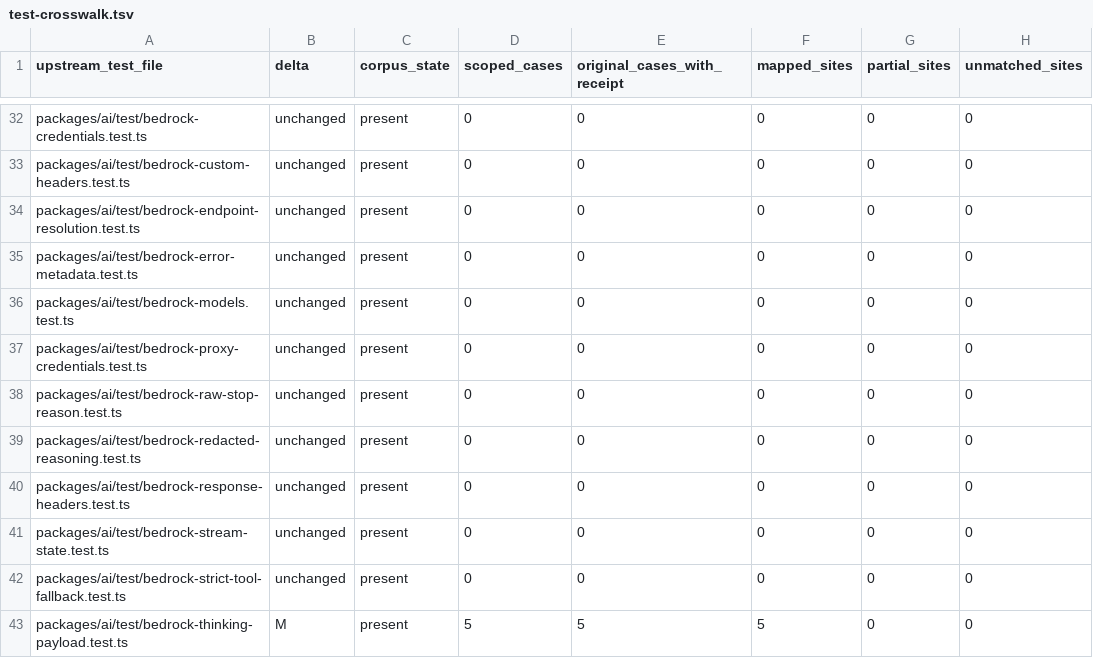
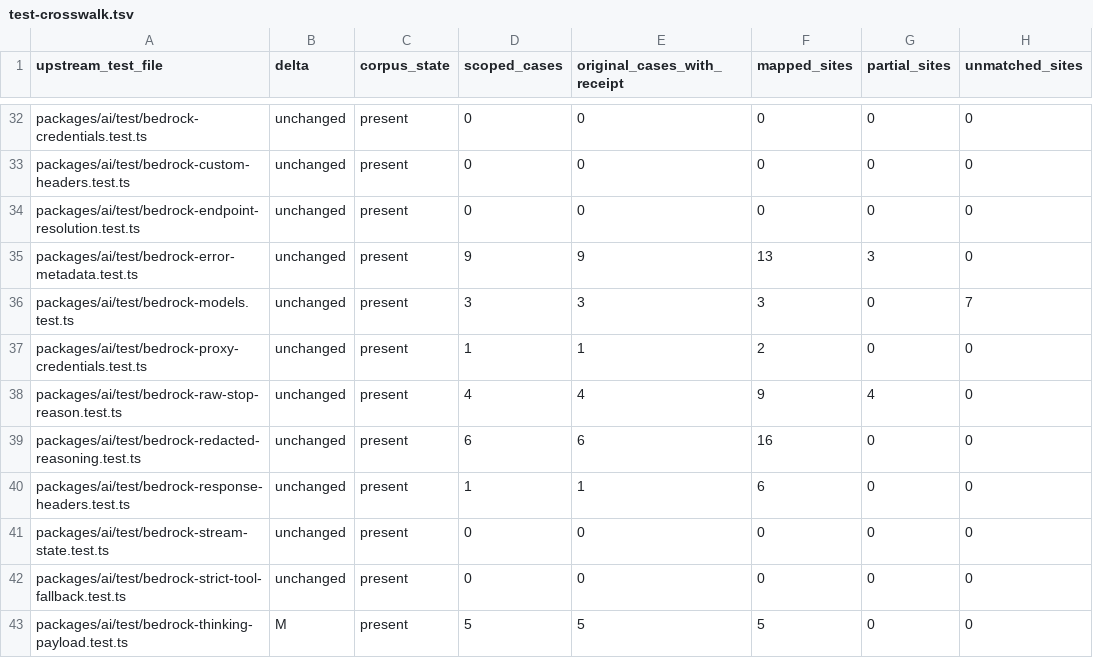
Before and after one commit to rcarmo/go-ai, a TSV file: docs/upstream-v1.7.0/test-crosswalk.tsv, drawn as a sheet; only a part is shown, gaps mark what is left out; the diff names each change by its address in the sheet, - before the commit and + after, or states it on an @@ line.

```diff
--- a/docs/upstream-v1.7.0/test-crosswalk.tsv
+++ b/docs/upstream-v1.7.0/test-crosswalk.tsv
-D35 (scoped_cases): 0
+D35 (scoped_cases): 9
-E35 (original_cases_with_receipt): 0
+E35 (original_cases_with_receipt): 9
-F35 (mapped_sites): 0
+F35 (mapped_sites): 13
-G35 (partial_sites): 0
+G35 (partial_sites): 3
-D36 (scoped_cases): 0
+D36 (scoped_cases): 3
-E36 (original_cases_with_receipt): 0
+E36 (original_cases_with_receipt): 3
-F36 (mapped_sites): 0
+F36 (mapped_sites): 3
-H36 (unmatched_sites): 0
+H36 (unmatched_sites): 7
-D37 (scoped_cases): 0
+D37 (scoped_cases): 1
-E37 (original_cases_with_receipt): 0
+E37 (original_cases_with_receipt): 1
-F37 (mapped_sites): 0
+F37 (mapped_sites): 2
-D38 (scoped_cases): 0
+D38 (scoped_cases): 4
-E38 (original_cases_with_receipt): 0
+E38 (original_cases_with_receipt): 4
-F38 (mapped_sites): 0
+F38 (mapped_sites): 9
-G38 (partial_sites): 0
+G38 (partial_sites): 4
-D39 (scoped_cases): 0
+D39 (scoped_cases): 6
-E39 (original_cases_with_receipt): 0
+E39 (original_cases_with_receipt): 6
-F39 (mapped_sites): 0
+F39 (mapped_sites): 16
-D40 (scoped_cases): 0
+D40 (scoped_cases): 1
-E40 (original_cases_with_receipt): 0
+E40 (original_cases_with_receipt): 1
-F40 (mapped_sites): 0
+F40 (mapped_sites): 6
```
Also changed, not shown: 1 other file.
